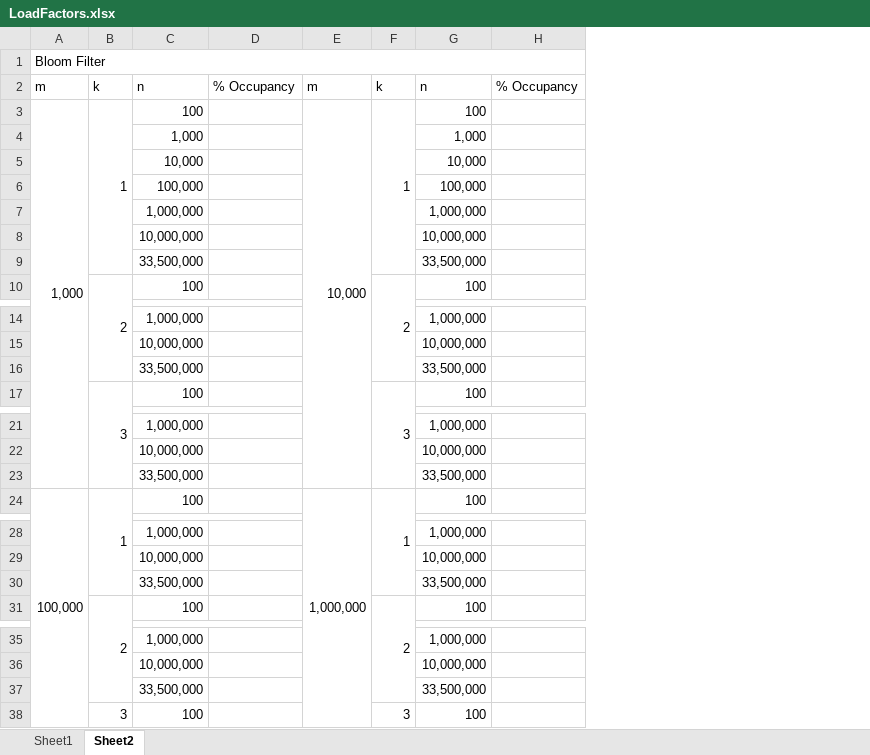
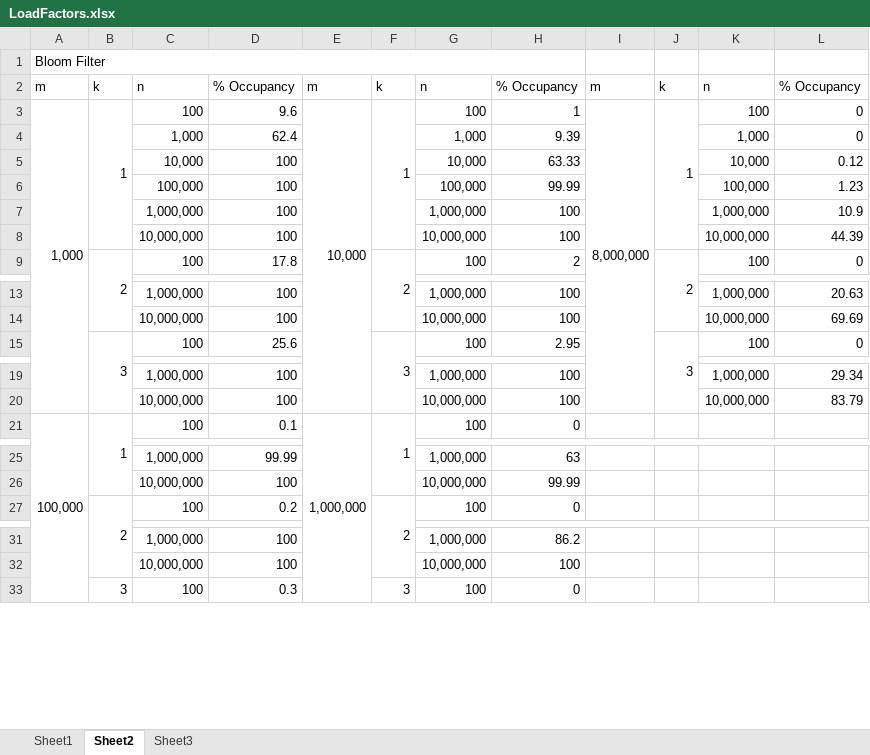
Before and after one commit to BradStell/HashTable, an Excel workbook: LoadFactors.xlsx, sheet Sheet2, drawn as a sheet; only a part is shown, gaps mark what is left out; values as stored, in another font and other column widths than the file's, no cell formats; charts and pictures not drawn; removed rows and columns are numbered as before the commit, all else as after; the diff covers the shown part only; the diff names each change by its address in the sheet, - before the commit and + after, or states it on an @@ line.

```diff
--- a/LoadFactors.xlsx (sheet Sheet2)
+++ b/LoadFactors.xlsx (sheet Sheet2)
+sheet tab: Sheet3
-column D, row 2: % Occupancy
+column D, rows 2-9: % Occupancy | 9.6 | 62.4 | 100 | 100 | 100 | 100 | 17.8; rows 13-15: 100 | 100 | 25.6; rows 19-21: 100 | 100 | 0.1; rows 25-27: 99.99 | 100 | 0.2; rows 31-33: 100 | 100 | 0.3
-column H, row 2: % Occupancy
+column H, rows 2-9: % Occupancy | 1 | 9.39 | 63.33 | 99.99 | 100 | 100 | 2; rows 13-15: 100 | 100 | 2.95; rows 19-21: 100 | 100 | 0; rows 25-27: 63 | 99.99 | 0; rows 31-33: 86.2 | 100 | 0
+column I, rows 2-3: m | 8,000,000
+column J, rows 2-9: k | 1 |  |  |  |  |  | 2; row 15: 3
+column K, rows 2-9: n | 100 | 1,000 | 10,000 | 100,000 | 1,000,000 | 10,000,000 | 100; rows 13-15: 1,000,000 | 10,000,000 | 100; rows 19-20: 1,000,000 | 10,000,000
+column L, rows 2-9: % Occupancy | 0 | 0 | 0.12 | 1.23 | 10.9 | 44.39 | 0; rows 13-15: 20.63 | 69.69 | 0; rows 19-20: 29.34 | 83.79
-row 9:  |  | 33,500,000 |  |  |  | 33,500,000
-row 16:  |  | 33,500,000 |  |  |  | 33,500,000
-row 23:  |  | 33,500,000 |  |  |  | 33,500,000
-row 30:  |  | 33,500,000 |  |  |  | 33,500,000
-row 37:  |  | 33,500,000 |  |  |  | 33,500,000
```
Also changed, not shown: 1 removed row elsewhere in this sheet, cell formats, charts or pictures, 9 other files.
